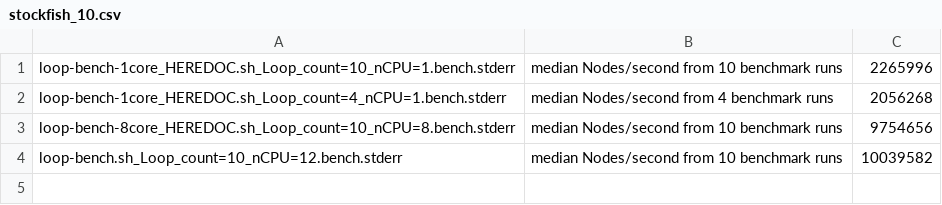
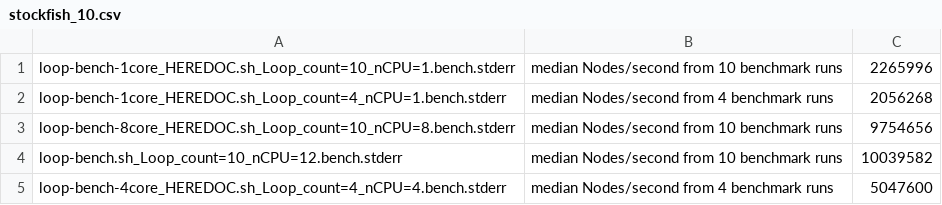
Before and after one commit to ch3cksout/stockfish-baseline, a CSV file: benchmark-info/stockfish_10.csv, drawn as a sheet; the diff names each change by its address in the sheet, - before the commit and + after, or states it on an @@ line.

```diff
--- a/benchmark-info/stockfish_10.csv
+++ b/benchmark-info/stockfish_10.csv
+row 5: loop-bench-4core_HEREDOC.sh_Loop_count=4_nCPU=4.bench.stderr | median Nodes/second from 4 benchmark runs | 5047600
```
Also changed, not shown: benchmark-info/asmFishL_2017-05-22_bmi2.csv, benchmark-info/ipmanchess_SF14.1.csv, 8 other files.
